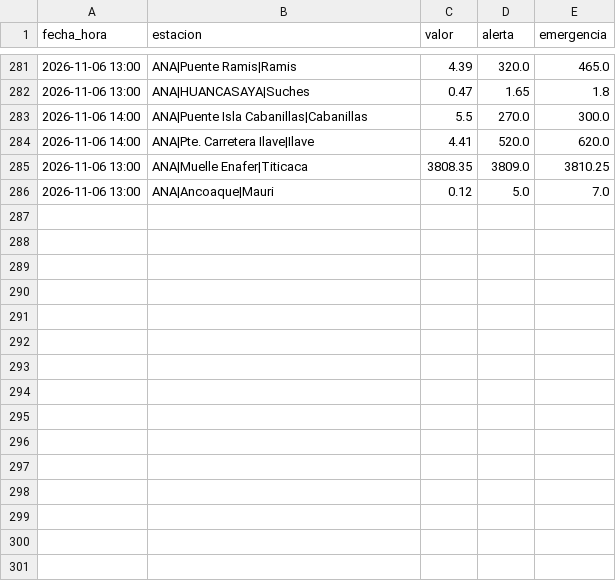
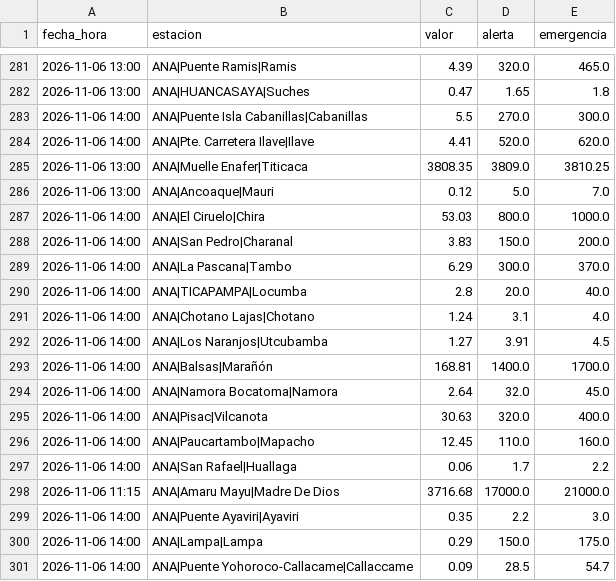
Before and after one commit to andresffigueroaa-blip/ensoperu, a CSV file: sitio/datos/rios/historial_estaciones.csv, drawn as a sheet; only a part is shown, gaps mark what is left out; the diff names each change by its address in the sheet, - before the commit and + after, or states it on an @@ line.

Commit message:
datos: avisos y comunicados desde el Perú 2026-11-06

```diff
--- a/sitio/datos/rios/historial_estaciones.csv
+++ b/sitio/datos/rios/historial_estaciones.csv
+row 287: 2026-11-06 14:00 | ANA|El Ciruelo|Chira | 53.03 | 800.0 | 1000.0
+row 288: 2026-11-06 14:00 | ANA|San Pedro|Charanal | 3.83 | 150.0 | 200.0
+row 289: 2026-11-06 14:00 | ANA|La Pascana|Tambo | 6.29 | 300.0 | 370.0
+row 290: 2026-11-06 14:00 | ANA|TICAPAMPA|Locumba | 2.8 | 20.0 | 40.0
+row 291: 2026-11-06 14:00 | ANA|Chotano Lajas|Chotano | 1.24 | 3.1 | 4.0
+row 292: 2026-11-06 14:00 | ANA|Los Naranjos|Utcubamba | 1.27 | 3.91 | 4.5
+row 293: 2026-11-06 14:00 | ANA|Balsas|Marañón | 168.81 | 1400.0 | 1700.0
+row 294: 2026-11-06 14:00 | ANA|Namora Bocatoma|Namora | 2.64 | 32.0 | 45.0
+row 295: 2026-11-06 14:00 | ANA|Pisac|Vilcanota | 30.63 | 320.0 | 400.0
+row 296: 2026-11-06 14:00 | ANA|Paucartambo|Mapacho | 12.45 | 110.0 | 160.0
+row 297: 2026-11-06 14:00 | ANA|San Rafael|Huallaga | 0.06 | 1.7 | 2.2
+row 298: 2026-11-06 11:15 | ANA|Amaru Mayu|Madre De Dios | 3716.68 | 17000.0 | 21000.0
+row 299: 2026-11-06 14:00 | ANA|Puente Ayaviri|Ayaviri | 0.35 | 2.2 | 3.0
+row 300: 2026-11-06 14:00 | ANA|Lampa|Lampa | 0.29 | 150.0 | 175.0
+row 301: 2026-11-06 14:00 | ANA|Puente Yohoroco-Callacame|Callaccame | 0.09 | 28.5 | 54.7
```
Also changed, not shown: 10 other files.
